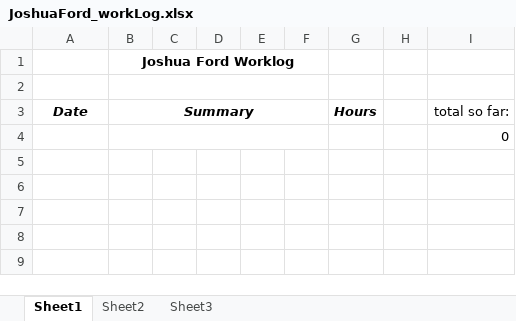
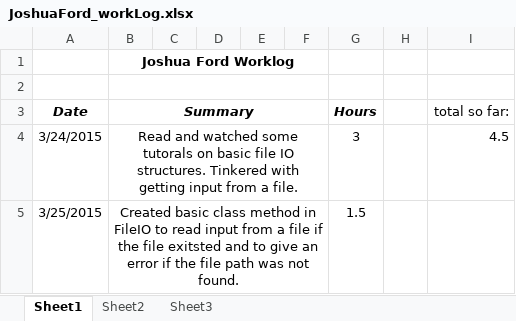
Before and after one commit to hrefjeff/tune_squad, an Excel workbook: Documents/WorkLogs/JoshuaFord_workLog.xlsx, sheet Sheet1, drawn as a sheet; values as stored, in another font and other column widths than the file's, no borders; removed rows and columns are numbered as before the commit, all else as after; the diff names each change by its address in the sheet, - before the commit and + after, or states it on an @@ line.

Commit message:
updated worklog.

```diff
--- a/Documents/WorkLogs/JoshuaFord_workLog.xlsx (sheet Sheet1)
+++ b/Documents/WorkLogs/JoshuaFord_workLog.xlsx (sheet Sheet1)
-row 4:  |  |  |  |  |  |  |  | 0
+row 4: 3/24/2015 | Read and watched some tutorals on basic file IO structures. Tinkered with getting input from a file. |  |  |  |  | 3 |  | 4.5
+row 5: 3/25/2015 | Created basic class method in FileIO to read input from a file if the file exitsted and to give an error if the file path was not found. |  |  |  |  | 1.5
```
